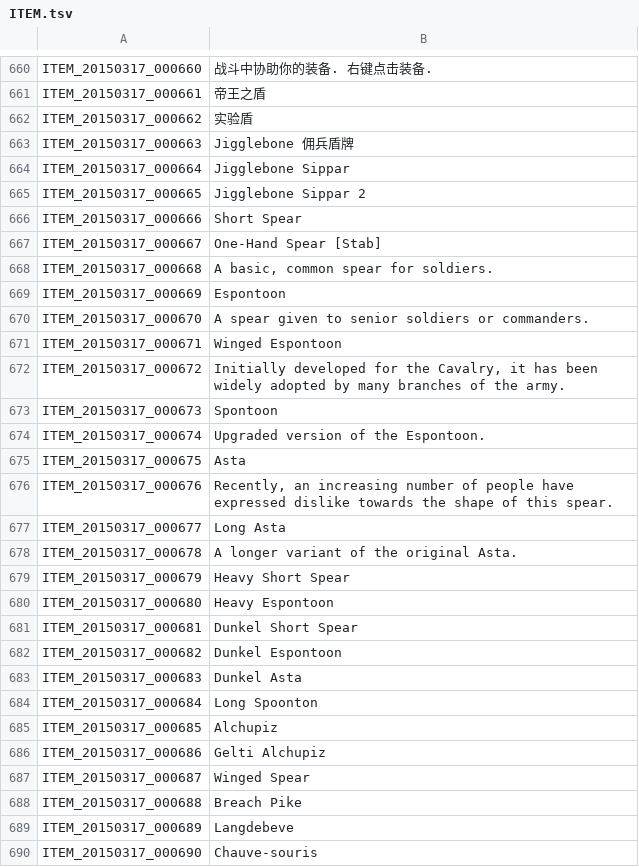
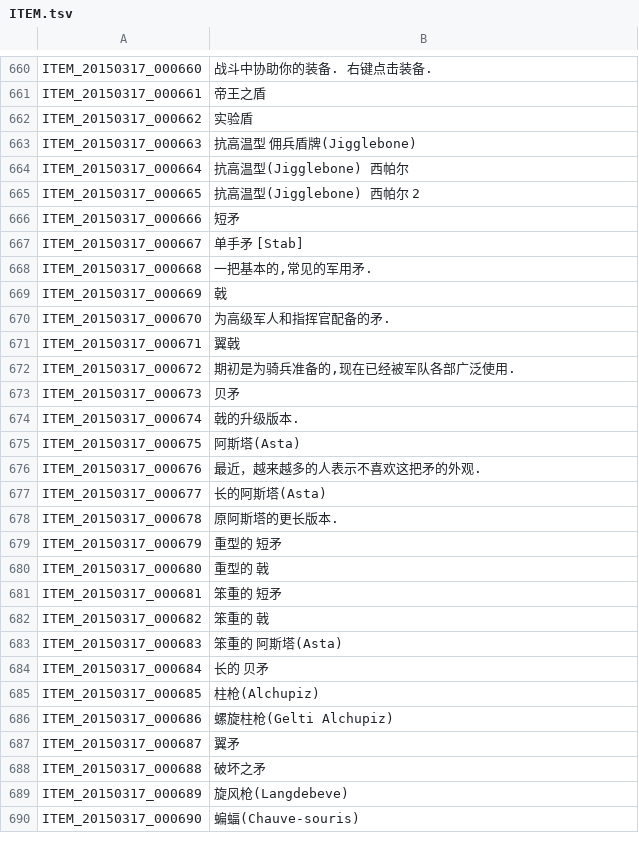
Before and after one commit to unicorn00/ChineseTranslation, a TSV file: ITEM.tsv, drawn as a sheet; only a part is shown, gaps mark what is left out; the diff covers the shown part only.

Commit message:
20150805 16:06 更新
663-779行更新

```diff
--- a/ITEM.tsv
+++ b/ITEM.tsv
@@ -662,29 +662,29 @@ ITEM_20150317_000661	帝王之盾
 ITEM_20150317_000662	实验盾
-ITEM_20150317_000663	Jigglebone 佣兵盾牌
-ITEM_20150317_000664	Jigglebone Sippar
-ITEM_20150317_000665	Jigglebone Sippar 2
-ITEM_20150317_000666	Short Spear
-ITEM_20150317_000667	One-Hand Spear [Stab]
-ITEM_20150317_000668	A basic, common spear for soldiers.
-ITEM_20150317_000669	Espontoon
-ITEM_20150317_000670	A spear given to senior soldiers or commanders.
-ITEM_20150317_000671	Winged Espontoon
-ITEM_20150317_000672	Initially developed for the Cavalry, it has been widely adopted by many branches of the army.
-ITEM_20150317_000673	Spontoon
-ITEM_20150317_000674	Upgraded version of the Espontoon.
-ITEM_20150317_000675	Asta
-ITEM_20150317_000676	Recently, an increasing number of people have expressed dislike towards the shape of this spear.
-ITEM_20150317_000677	Long Asta
-ITEM_20150317_000678	A longer variant of the original Asta.
-ITEM_20150317_000679	Heavy Short Spear
-ITEM_20150317_000680	Heavy Espontoon
-ITEM_20150317_000681	Dunkel Short Spear
-ITEM_20150317_000682	Dunkel Espontoon
-ITEM_20150317_000683	Dunkel Asta
-ITEM_20150317_000684	Long Spoonton
-ITEM_20150317_000685	Alchupiz
-ITEM_20150317_000686	Gelti Alchupiz
-ITEM_20150317_000687	Winged Spear
-ITEM_20150317_000688	Breach Pike
-ITEM_20150317_000689	Langdebeve
-ITEM_20150317_000690	Chauve-souris
+ITEM_20150317_000663	抗高温型 佣兵盾牌(Jigglebone)
+ITEM_20150317_000664	抗高温型(Jigglebone) 西帕尔
+ITEM_20150317_000665	抗高温型(Jigglebone) 西帕尔 2
+ITEM_20150317_000666	短矛
+ITEM_20150317_000667	单手矛 [Stab]
+ITEM_20150317_000668	一把基本的,常见的军用矛.
+ITEM_20150317_000669	戟
+ITEM_20150317_000670	为高级军人和指挥官配备的矛.
+ITEM_20150317_000671	翼戟
+ITEM_20150317_000672	期初是为骑兵准备的,现在已经被军队各部广泛使用.
+ITEM_20150317_000673	贝矛
+ITEM_20150317_000674	戟的升级版本.
+ITEM_20150317_000675	阿斯塔(Asta)
+ITEM_20150317_000676	最近，越来越多的人表示不喜欢这把矛的外观.
+ITEM_20150317_000677	长的阿斯塔(Asta)
+ITEM_20150317_000678	原阿斯塔的更长版本.
+ITEM_20150317_000679	重型的 短矛
+ITEM_20150317_000680	重型的 戟
+ITEM_20150317_000681	笨重的 短矛
+ITEM_20150317_000682	笨重的 戟
+ITEM_20150317_000683	笨重的 阿斯塔(Asta)
+ITEM_20150317_000684	长的 贝矛
+ITEM_20150317_000685	柱枪(Alchupiz)
+ITEM_20150317_000686	螺旋柱枪(Gelti Alchupiz)
+ITEM_20150317_000687	翼矛
+ITEM_20150317_000688	破坏之矛
+ITEM_20150317_000689	旋风枪(Langdebeve)
+ITEM_20150317_000690	蝙蝠(Chauve-souris)
```
Also changed, not shown: 109 edited cells elsewhere in this file.
